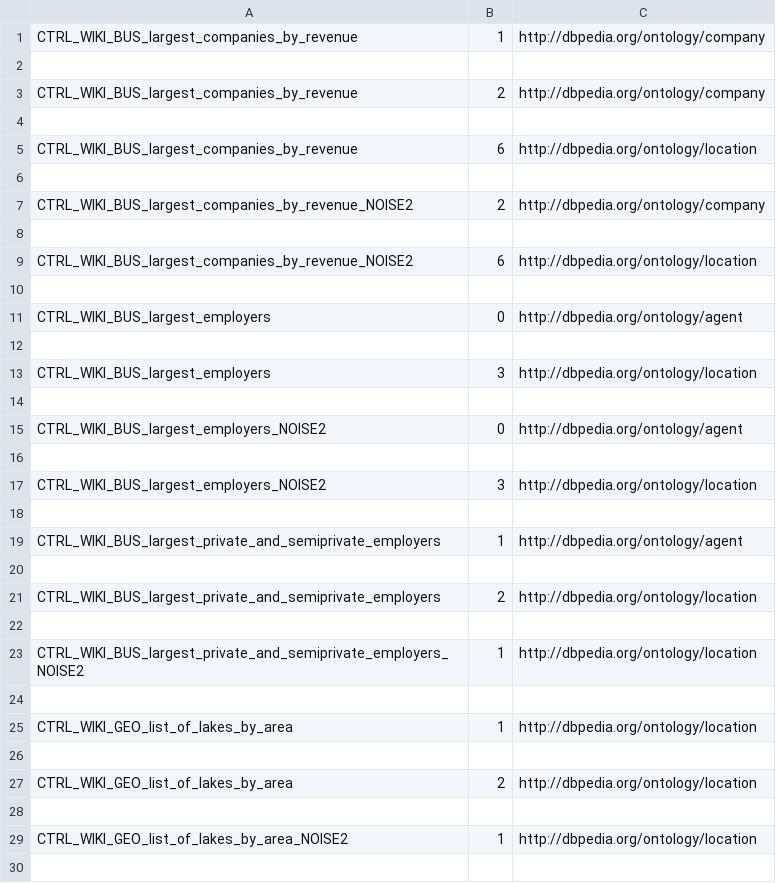
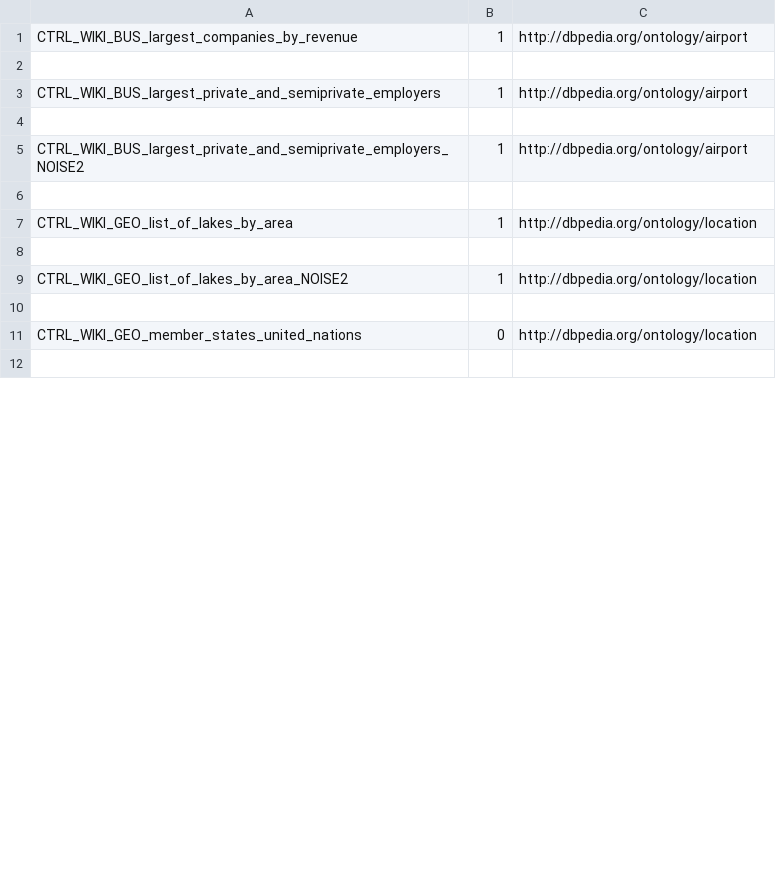
Before and after one commit to maxiior/Column-Type-Annotation, a CSV file: model_submission.csv, drawn as a sheet; only a part is shown; the shorter side is filled out with more unchanged rows; the diff covers the shown part only.

```diff
--- a/model_submission.csv
+++ b/model_submission.csv
@@ -1,28 +1,8 @@
-CTRL_WIKI_BUS_largest_companies_by_revenue,1,http://dbpedia.org/ontology/company
+CTRL_WIKI_BUS_largest_companies_by_revenue,1,http://dbpedia.org/ontology/airport
 
-CTRL_WIKI_BUS_largest_companies_by_revenue,2,http://dbpedia.org/ontology/company
+CTRL_WIKI_BUS_largest_private_and_semiprivate_employers,1,http://dbpedia.org/ontology/airport
 
-CTRL_WIKI_BUS_largest_companies_by_revenue,6,http://dbpedia.org/ontology/location
-
-CTRL_WIKI_BUS_largest_companies_by_revenue_NOISE2,2,http://dbpedia.org/ontology/company
-
-CTRL_WIKI_BUS_largest_companies_by_revenue_NOISE2,6,http://dbpedia.org/ontology/location
-
-CTRL_WIKI_BUS_largest_employers,0,http://dbpedia.org/ontology/agent
-
-CTRL_WIKI_BUS_largest_employers,3,http://dbpedia.org/ontology/location
-
-CTRL_WIKI_BUS_largest_employers_NOISE2,0,http://dbpedia.org/ontology/agent
-
-CTRL_WIKI_BUS_largest_employers_NOISE2,3,http://dbpedia.org/ontology/location
-
-CTRL_WIKI_BUS_largest_private_and_semiprivate_employers,1,http://dbpedia.org/ontology/agent
-
-CTRL_WIKI_BUS_largest_private_and_semiprivate_employers,2,http://dbpedia.org/ontology/location
-
-CTRL_WIKI_BUS_largest_private_and_semiprivate_employers_NOISE2,1,http://dbpedia.org/ontology/location
+CTRL_WIKI_BUS_largest_private_and_semiprivate_employers_NOISE2,1,http://dbpedia.org/ontology/airport
 
 CTRL_WIKI_GEO_list_of_lakes_by_area,1,http://dbpedia.org/ontology/location
-
-CTRL_WIKI_GEO_list_of_lakes_by_area,2,http://dbpedia.org/ontology/location
 
```
Also changed, not shown: 7 added rows, 25 removed rows and 22 edited cells elsewhere in this file, dataset.csv, 10 other files.
